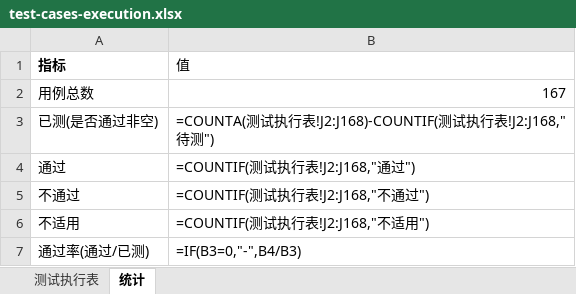
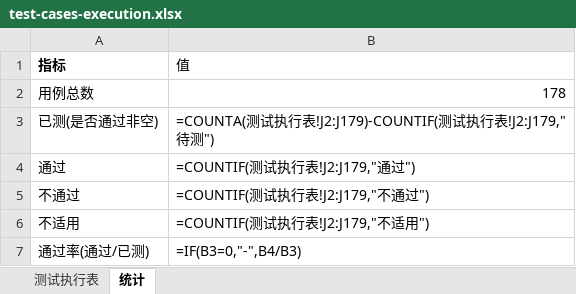
Before and after one commit to superWill/AI, an Excel workbook: embedded-gateway/fire-alarm/docs/testing/test-cases-execution.xlsx, sheet 统计, drawn as a sheet; values as stored, in another font and other column widths than the file's, no borders; formulas without a stored value are shown as written; the diff names each change by its address in the sheet, - before the commit and + after, or states it on an @@ line.

```diff
--- a/embedded-gateway/fire-alarm/docs/testing/test-cases-execution.xlsx (sheet 统计)
+++ b/embedded-gateway/fire-alarm/docs/testing/test-cases-execution.xlsx (sheet 统计)
-B2 (值): 167
+B2 (值): 178
-B3 (值): …行表!J2:J168)-COUNTIF(测试执行表!J2:J168,"待测…
+B3 (值): …行表!J2:J179)-COUNTIF(测试执行表!J2:J179,"待测…
-B4 (值): =COUNTIF(测试执行表!J2:J168,"通过")
+B4 (值): =COUNTIF(测试执行表!J2:J179,"通过")
-B5 (值): =COUNTIF(测试执行表!J2:J168,"不通过")
+B5 (值): =COUNTIF(测试执行表!J2:J179,"不通过")
-B6 (值): =COUNTIF(测试执行表!J2:J168,"不适用")
+B6 (值): =COUNTIF(测试执行表!J2:J179,"不适用")
```
Also changed, not shown: sheet 测试执行表, 1 other file.
